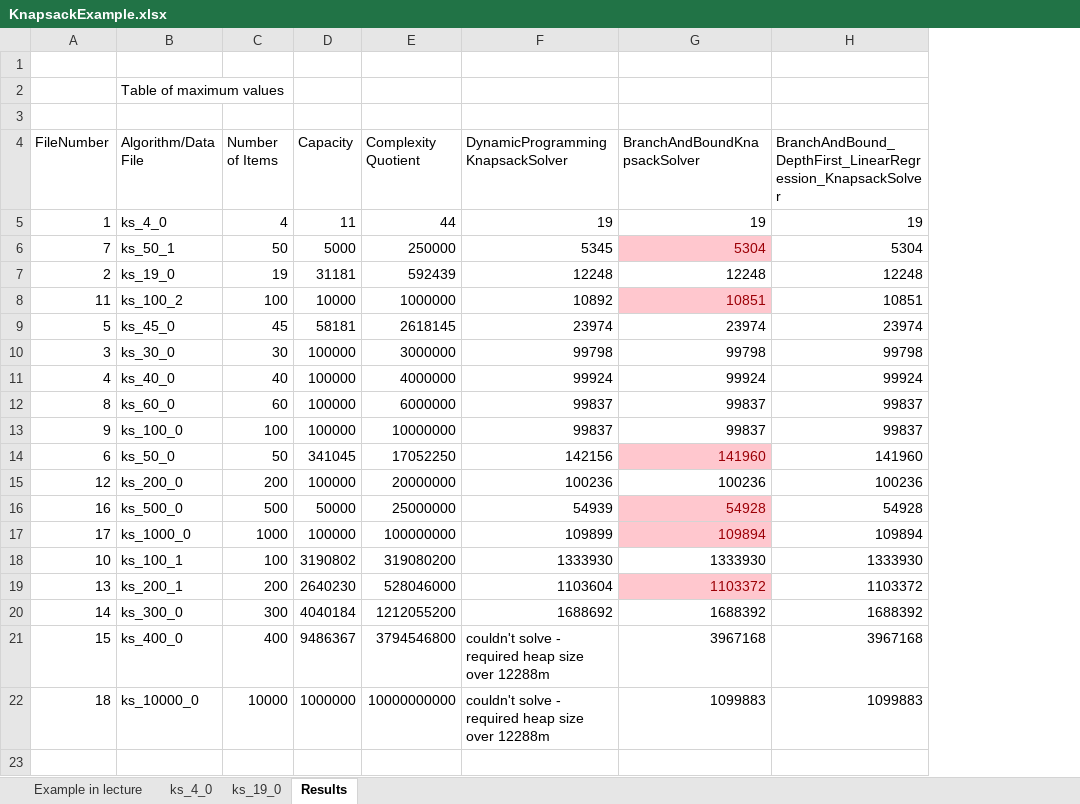
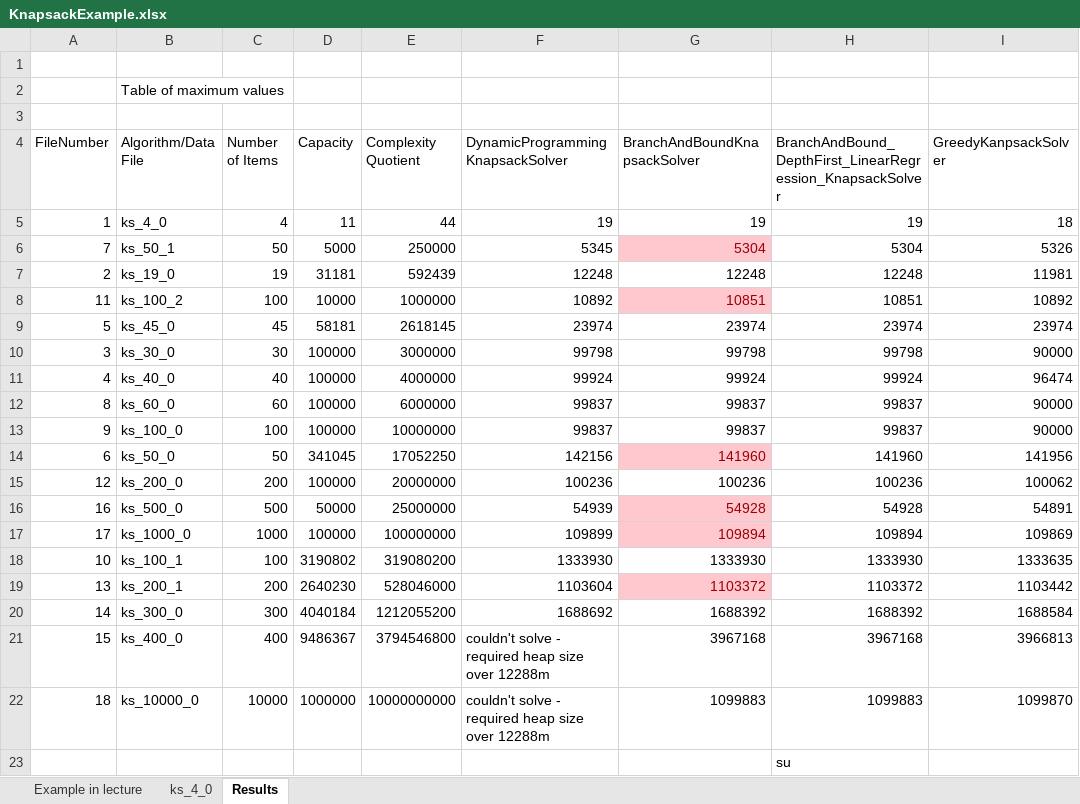
Before and after one commit to jezdavies/Discrete-Optimization, an Excel workbook: Week 1/Lecture Notes/KnapsackExample.xlsx, sheet Results, drawn as a sheet; values as stored, in another font and other column widths than the file's, no borders; conditional formats not drawn; the diff names each change by its address in the sheet, - before the commit and + after, or states it on an @@ line.

Commit message:
included greedy algorithm

```diff
--- a/Week 1/Lecture Notes/KnapsackExample.xlsx (sheet Results)
+++ b/Week 1/Lecture Notes/KnapsackExample.xlsx (sheet Results)
-sheet tab: ks_19_0
+column I (GreedyKanpsackSolver), rows 5-22: 18 | 5326 | 11981 | 10892 | 23974 | 90000 | 96474 | 90000 | 90000 | 141956 | 100062 | 54891 | 109869 | 1333635 | 1103442 | 1688584 | 3966813 | 1099870
+row 23:  |  |  |  |  |  |  | su
```
Also changed, not shown: 51 other files.
